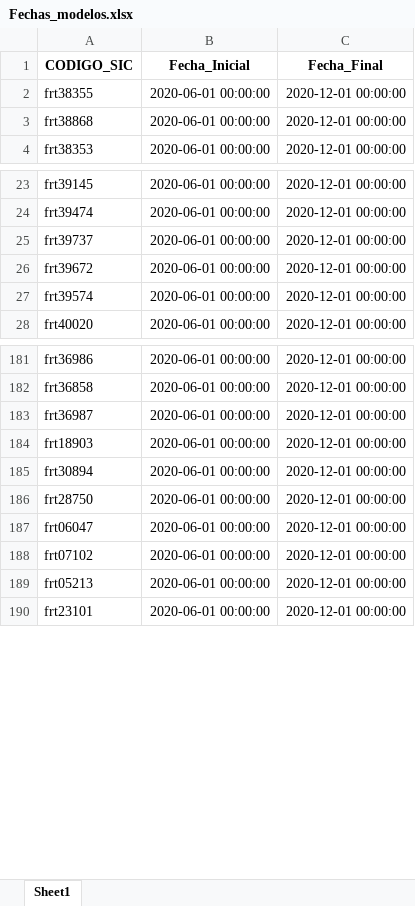
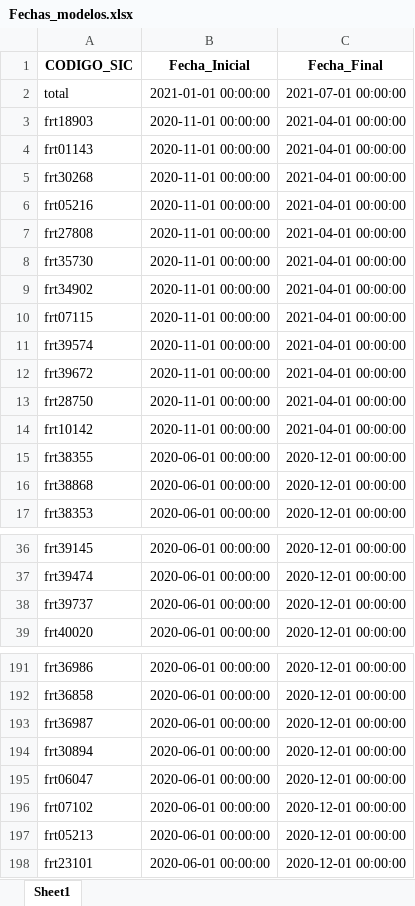
Before and after one commit to gabrielcoralc/Proyeccionconsumo_stl, an Excel workbook: Streamlit_test/Results/Fechas_modelos.xlsx, sheet Sheet1, drawn as a sheet; only a part is shown, gaps mark what is left out; values as stored, in another font and other column widths than the file's, no borders; removed rows and columns are numbered as before the commit, all else as after; the diff covers the shown part only; the diff names each change by its address in the sheet, - before the commit and + after, or states it on an @@ line.

```diff
--- a/Streamlit_test/Results/Fechas_modelos.xlsx (sheet Sheet1)
+++ b/Streamlit_test/Results/Fechas_modelos.xlsx (sheet Sheet1)
+row 2: total | 2021-01-01 00:00:00 | 2021-07-01 00:00:00
+row 3: frt18903 | 2020-11-01 00:00:00 | 2021-04-01 00:00:00
+row 4: frt01143 | 2020-11-01 00:00:00 | 2021-04-01 00:00:00
+row 5: frt30268 | 2020-11-01 00:00:00 | 2021-04-01 00:00:00
+row 6: frt05216 | 2020-11-01 00:00:00 | 2021-04-01 00:00:00
+row 7: frt27808 | 2020-11-01 00:00:00 | 2021-04-01 00:00:00
+row 8: frt35730 | 2020-11-01 00:00:00 | 2021-04-01 00:00:00
+row 9: frt34902 | 2020-11-01 00:00:00 | 2021-04-01 00:00:00
+row 10: frt07115 | 2020-11-01 00:00:00 | 2021-04-01 00:00:00
+row 11: frt39574 | 2020-11-01 00:00:00 | 2021-04-01 00:00:00
+row 12: frt39672 | 2020-11-01 00:00:00 | 2021-04-01 00:00:00
+row 13: frt28750 | 2020-11-01 00:00:00 | 2021-04-01 00:00:00
+row 14: frt10142 | 2020-11-01 00:00:00 | 2021-04-01 00:00:00
-row 26: frt39672 | 2020-06-01 00:00:00 | 2020-12-01 00:00:00
-row 27: frt39574 | 2020-06-01 00:00:00 | 2020-12-01 00:00:00
-row 184: frt18903 | 2020-06-01 00:00:00 | 2020-12-01 00:00:00
-row 186: frt28750 | 2020-06-01 00:00:00 | 2020-12-01 00:00:00
```
Also changed, not shown: 8 removed rows elsewhere in this sheet, Streamlit_test/Examples/FRTS.xlsx, Streamlit_test/Results/Frts_Revisar.xlsx, 29 other files.
